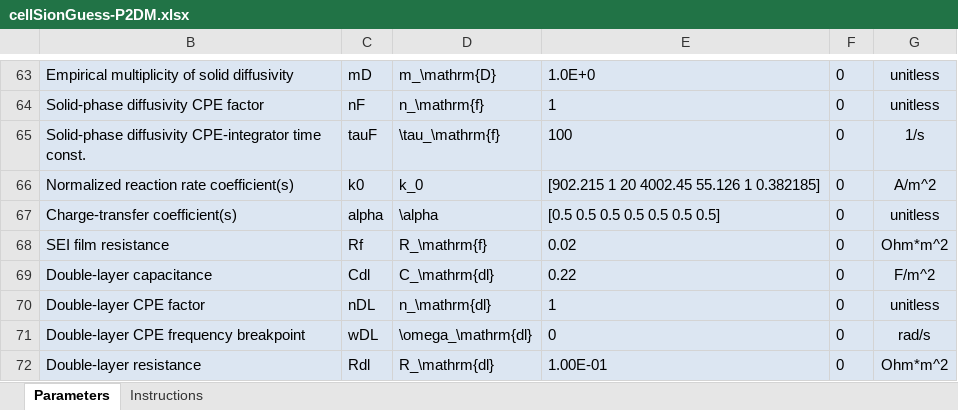
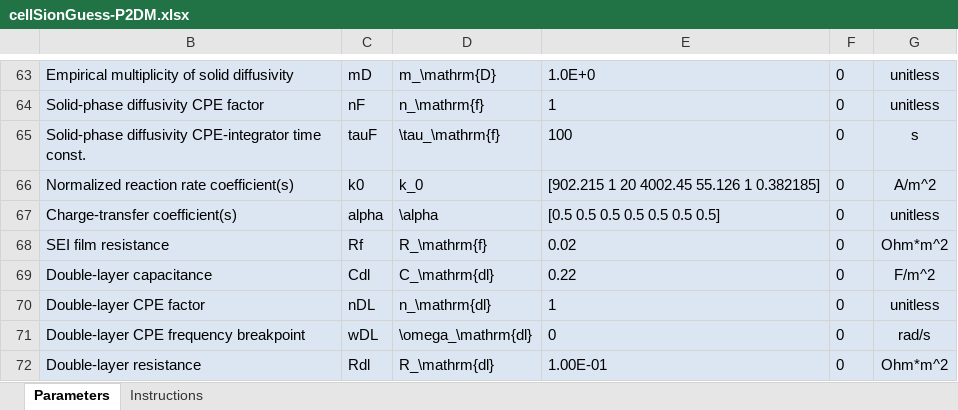
Before and after one commit to whileman133/LMB_Toolkit, an Excel workbook: GEN2_XLSX_CELLDEFS/cellSionGuess-P2DM.xlsx, sheet Parameters, drawn as a sheet; only a part is shown, gaps mark what is left out; values as stored, in another font and other column widths than the file's, no borders; the diff names each change by its address in the sheet, - before the commit and + after, or states it on an @@ line.

```diff
--- a/GEN2_XLSX_CELLDEFS/cellSionGuess-P2DM.xlsx (sheet Parameters)
+++ b/GEN2_XLSX_CELLDEFS/cellSionGuess-P2DM.xlsx (sheet Parameters)
-G65: 1/s
+G65: s
```
Also changed, not shown: GEN2_XLSX_CELLDEFS/cellLMO-P2DM.xlsx, 11 other files.
